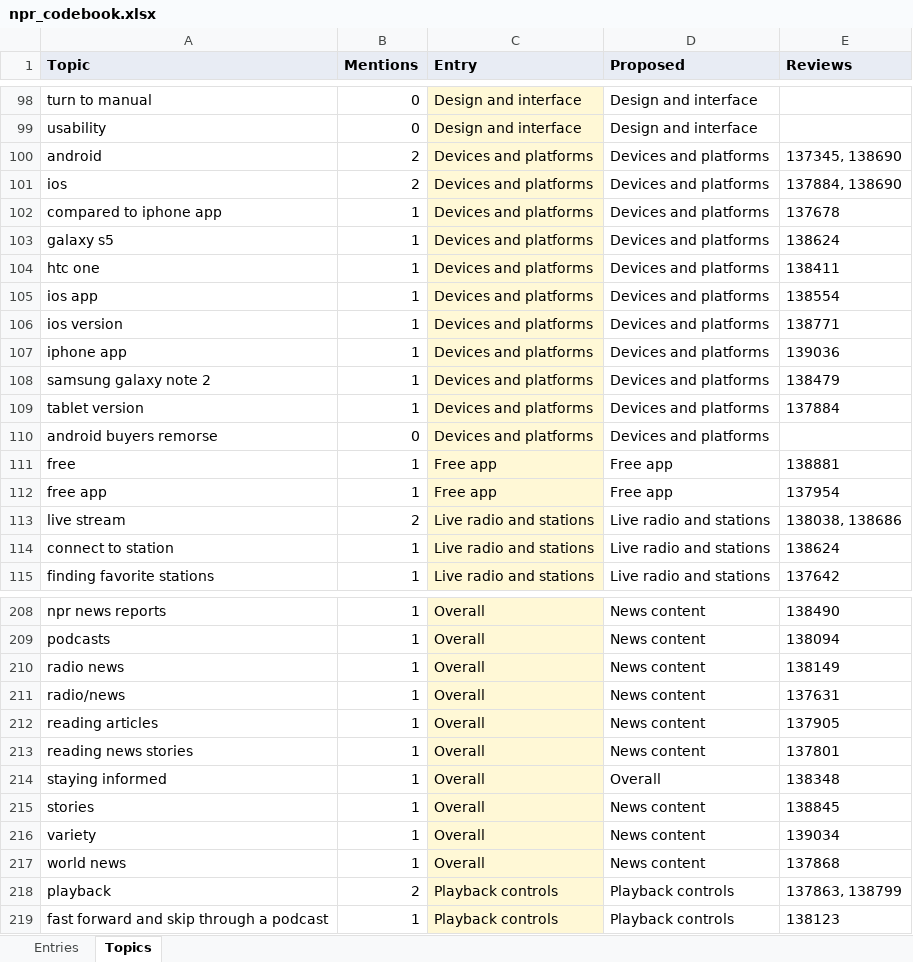
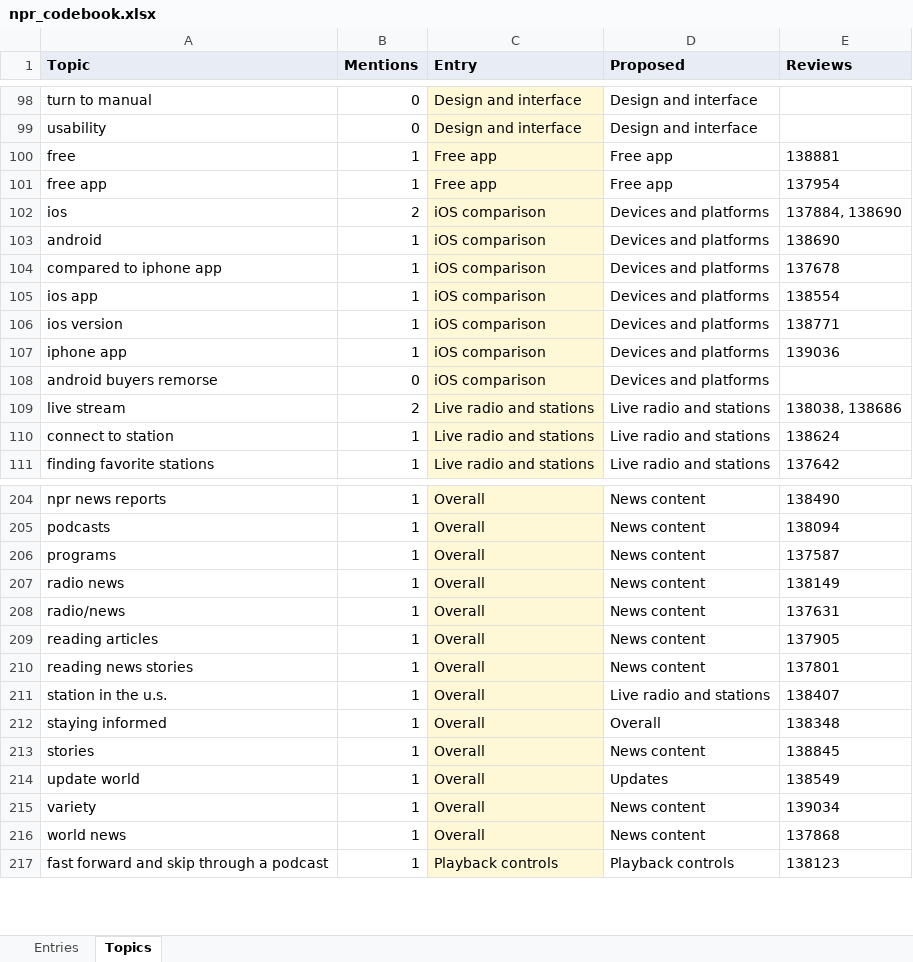
Before and after one commit to joshdkang/Gist, an Excel workbook: src/evals/npr_codebook.xlsx, sheet Topics, drawn as a sheet; only a part is shown, gaps mark what is left out; values as stored, in another font and other column widths than the file's, no borders; removed rows and columns are numbered as before the commit, all else as after; the diff covers the shown part only; the diff names each change by its address in the sheet, - before the commit and + after, or states it on an @@ line.

```diff
--- a/src/evals/npr_codebook.xlsx (sheet Topics)
+++ b/src/evals/npr_codebook.xlsx (sheet Topics)
-row 100: android | 2 | Devices and platforms | Devices and platforms | 137345, 138690
-row 101: ios | 2 | Devices and platforms | Devices and platforms | 137884, 138690
-row 102: compared to iphone app | 1 | Devices and platforms | Devices and platforms | 137678
-row 103: galaxy s5 | 1 | Devices and platforms | Devices and platforms | 138624
-row 104: htc one | 1 | Devices and platforms | Devices and platforms | 138411
-row 105: ios app | 1 | Devices and platforms | Devices and platforms | 138554
-row 106: ios version | 1 | Devices and platforms | Devices and platforms | 138771
-row 107: iphone app | 1 | Devices and platforms | Devices and platforms | 139036
-row 108: samsung galaxy note 2 | 1 | Devices and platforms | Devices and platforms | 138479
-row 109: tablet version | 1 | Devices and platforms | Devices and platforms | 137884
-row 110: android buyers remorse | 0 | Devices and platforms | Devices and platforms
+row 102: ios | 2 | iOS comparison | Devices and platforms | 137884, 138690
+row 103: android | 1 | iOS comparison | Devices and platforms | 138690
+row 104: compared to iphone app | 1 | iOS comparison | Devices and platforms | 137678
+row 105: ios app | 1 | iOS comparison | Devices and platforms | 138554
+row 106: ios version | 1 | iOS comparison | Devices and platforms | 138771
+row 107: iphone app | 1 | iOS comparison | Devices and platforms | 139036
+row 108: android buyers remorse | 0 | iOS comparison | Devices and platforms
+row 206: programs | 1 | Overall | News content | 137587
+row 211: station in the u.s. | 1 | Overall | Live radio and stations | 138407
+row 214: update world | 1 | Overall | Updates | 138549
-row 218: playback | 2 | Playback controls | Playback controls | 137863, 138799
```
Also changed, not shown: 11 added rows and 10 removed rows elsewhere in this sheet, sheet Entries, 1 other file.
